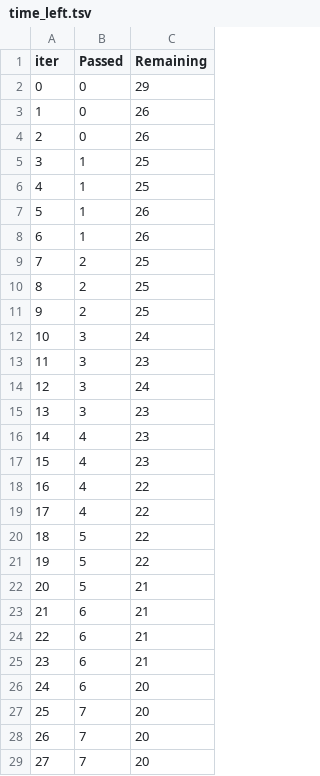
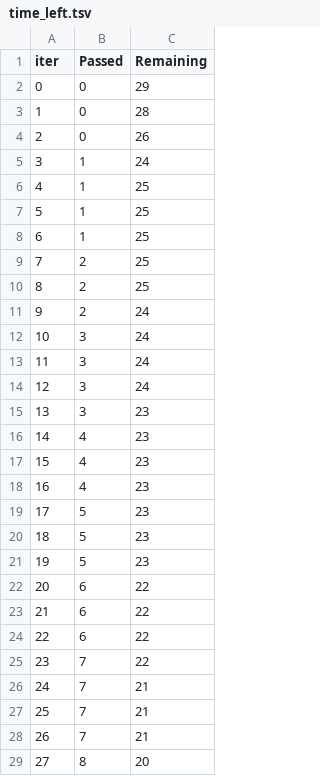
Before and after one commit to ParthRajauria/EndToEndMLProject, a TSV file: catboost_info/time_left.tsv, drawn as a sheet; only a part is shown; the diff covers the shown part only.

```diff
--- a/catboost_info/time_left.tsv
+++ b/catboost_info/time_left.tsv
@@ -2,13 +2,13 @@ iter	Passed	Remaining
 0	0	29
-1	0	26
+1	0	28
 2	0	26
-3	1	25
+3	1	24
 4	1	25
-5	1	26
-6	1	26
+5	1	25
+6	1	25
 7	2	25
 8	2	25
-9	2	25
+9	2	24
 10	3	24
-11	3	23
+11	3	24
 12	3	24
@@ -17,13 +17,13 @@ iter	Passed	Remaining
 15	4	23
-16	4	22
-17	4	22
-18	5	22
-19	5	22
-20	5	21
-21	6	21
-22	6	21
-23	6	21
-24	6	20
-25	7	20
-26	7	20
-27	7	20
+16	4	23
+17	5	23
+18	5	23
+19	5	23
+20	6	22
+21	6	22
+22	6	22
+23	7	22
+24	7	21
+25	7	21
+26	7	21
+27	8	20
```
Also changed, not shown: 77 edited cells elsewhere in this file, 12 other files.
